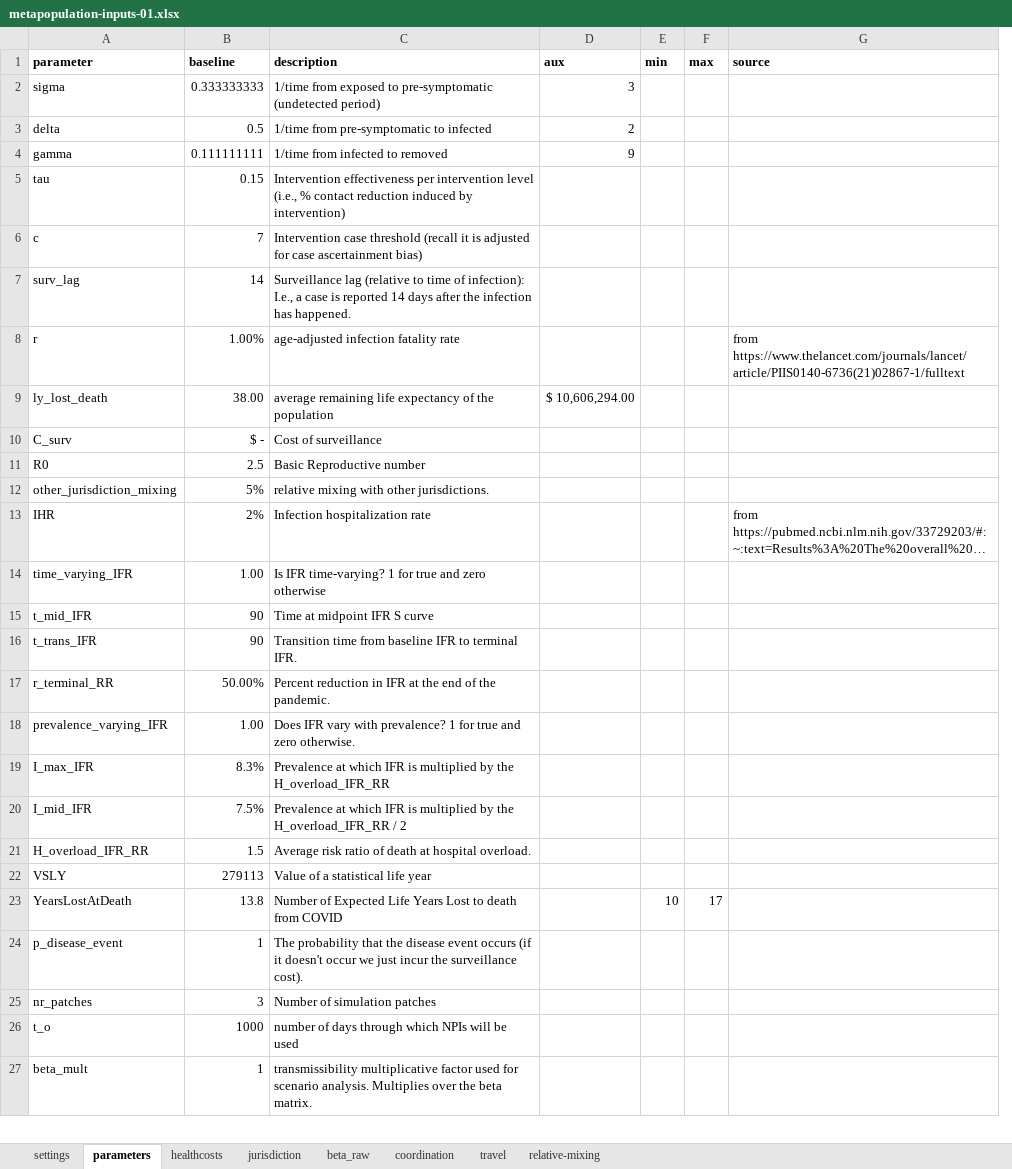
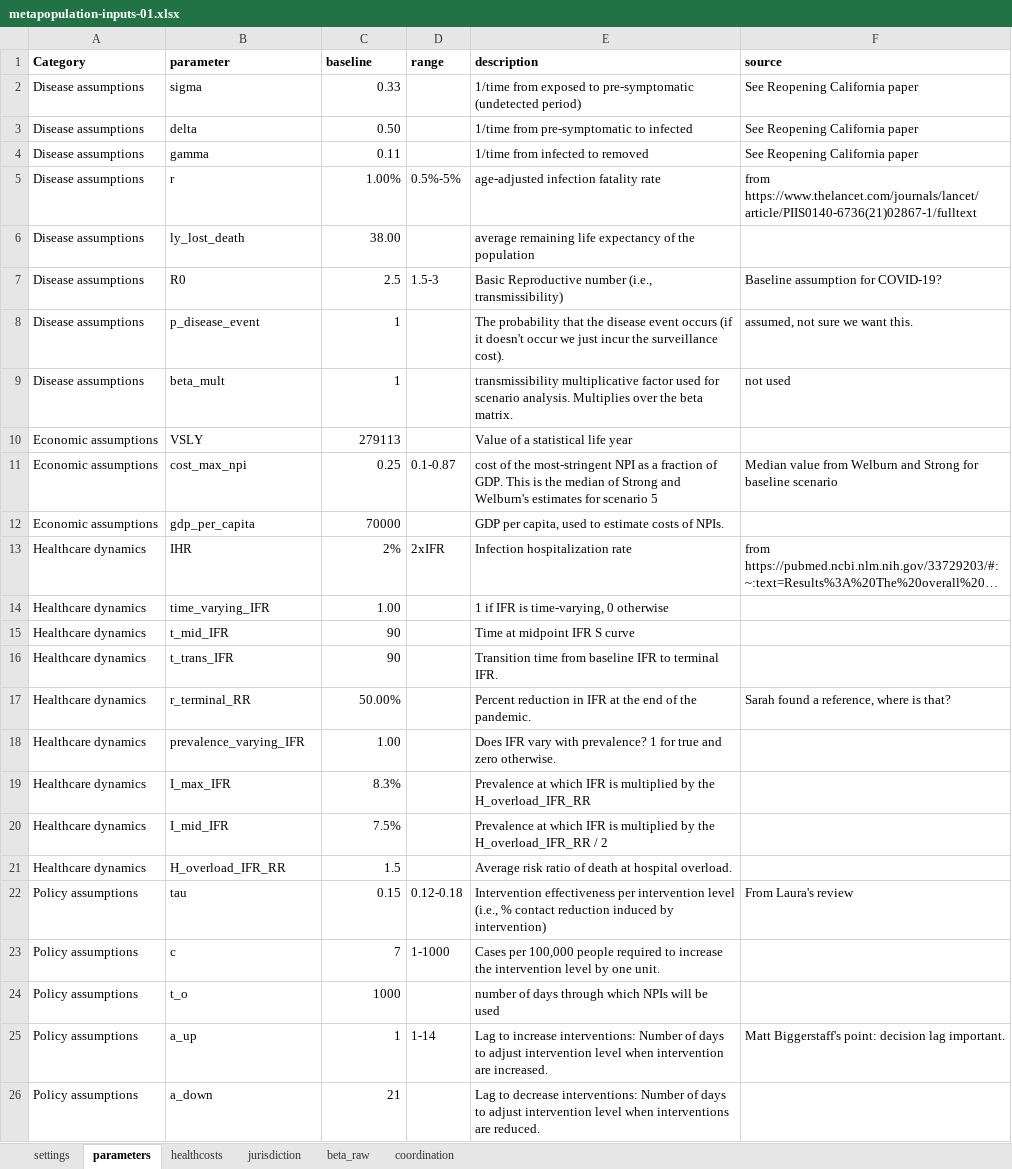
Before and after one commit to RANDCorporation/value-of-env-surveillance, an Excel workbook: data/metapopulation-inputs-01.xlsx, sheet parameters, drawn as a sheet; only a part is shown; long unchanged cells end in …; values as stored, in another font and other column widths than the file's, no borders; removed rows and columns are numbered as before the commit, all else as after; the diff covers the shown part only; the diff names each change by its address in the sheet, - before the commit and + after, or states it on an @@ line.

Commit message:
cleaning up inputs, visualizing edge case results

```diff
--- a/data/metapopulation-inputs-01.xlsx (sheet parameters)
+++ b/data/metapopulation-inputs-01.xlsx (sheet parameters)
-sheet tab: travel
-sheet tab: relative-mixing
+column A (Category), rows 2-7: all Disease assumptions; rows 13-21: all Healthcare dynamics; row 24: Policy assumptions
+column D (range), rows 5-7: 0.5%-5% |  | 1.5-3; row 13: 2xIFR
-column D (aux), rows 2-4: 3 | 2 | 9; row 9: $ 10,606,294.00
-column E (min), empty
-column F (max), empty
-C2 (baseline): 0.333333333
+C2 (baseline): 0.33
-F2:F4 (source): (empty)
+F2:F4 (source): See Reopening California paper
-C3 (baseline): 0.5
+C3 (baseline): 0.50
-C4 (baseline): 0.111111111
+C4 (baseline): 0.11
-row 5: tau | 0.15 | Intervention effectiveness per intervention level (i.e., % contact reduction induced by intervention)
-row 6: c | 7 | Intervention case threshold (recall it is adjusted for case ascertainment bias)
-row 7: surv_lag | 14 | Surveillance lag (relative to time of infection): I.e., a case is reported 14 days after the infection has happened.
-row 10: C_surv | $ - | Cost of surveillance
-E7 (description): Basic Reproductive number
+E7 (description): Basic Reproductive number (i.e., transmissibility)
-F7 (source): (empty)
+F7 (source): Baseline assumption for COVID-19?
-row 12: other_jurisdiction_mixing | 5% | relative mixing with other jurisdictions.
+row 8: Disease assumptions | p_disease_event | 1 |  | The probability that the disease event occurs (if it doesn't occur we just incur the surveillance cost). | assumed, not sure we want this.
+row 9: Disease assumptions | beta_mult | 1 |  | transmissibility multiplicative factor used for scenario analysis. Multiplies over the beta matrix. | not used
@@ row 22 moved to row 10: Economic assumptions @@
+row 11: Economic assumptions | cost_max_npi | 0.25 | 0.1-0.87 | cost of the most-stringent NPI as a fraction of GDP. This is the median of Strong and Welburn's estimates for scenario 5 | Median value from Welburn and Strong for baseline scenario
+row 12: Economic assumptions | gdp_per_capita | 70000 |  | GDP per capita, used to estimate costs of NPIs.
-E14 (description): Is IFR time-varying? 1 for true and zero otherwise
+E14 (description): 1 if IFR is time-varying, 0 otherwise
-F17 (source): (empty)
+F17 (source): Sarah found a reference, where is that?
-row 23: YearsLostAtDeath | 13.8 | Number of Expected Life Years Lost to death from COVID |  | 10 | 17
-row 24: p_disease_event | 1 | The probability that the disease event occurs (if it doesn't occur we just incur the surveillance cost).
-row 25: nr_patches | 3 | Number of simulation patches
+row 22: Policy assumptions | tau | 0.15 | 0.12-0.18 | Intervention effectiveness per intervention level (i.e., % contact reduction induced by intervention) | From Laura's review
+row 23: Policy assumptions | c | 7 | 1-1000 | Cases per 100,000 people required to increase the intervention level by one unit.
-row 27: beta_mult | 1 | transmissibility multiplicative factor used for scenario analysis. Multiplies over the beta matrix.
+row 25: Policy assumptions | a_up | 1 | 1-14 | Lag to increase interventions: Number of days to adjust intervention level when intervention are increased. | Matt Biggerstaff's point: decision lag important.
+row 26: Policy assumptions | a_down | 21 |  | Lag to decrease interventions: Number of days to adjust intervention level when interventions are reduced.
```
Also changed, not shown: 4 added rows, 3 removed rows and 2 edited cells elsewhere in this sheet, sheet beta_raw, sheet jurisdiction, sheet coordination, formulas that keep their value, 3 other files.
